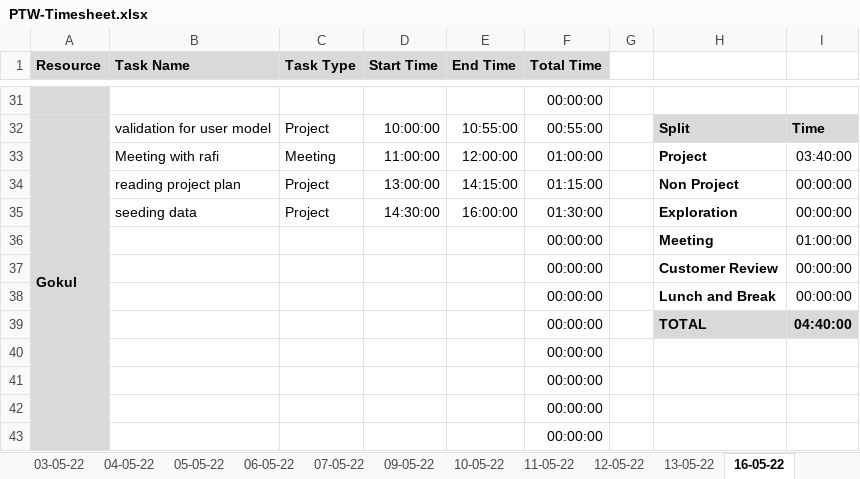
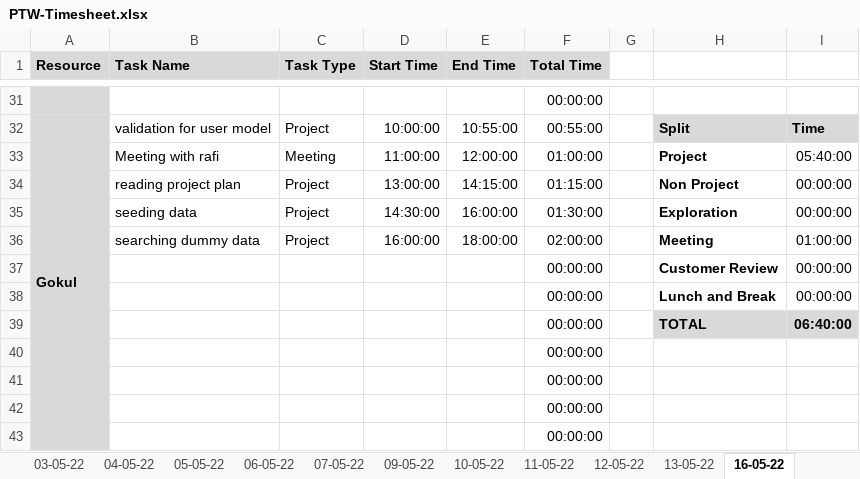
Before and after one commit to TEAM-EUPHORIA/TEAM-EUPHORIA-TMS, an Excel workbook: Process/Timesheet/PTW-Timesheet.xlsx, sheet 16-05-22, drawn as a sheet; only a part is shown, gaps mark what is left out; values as stored, in another font and other column widths than the file's, no borders; conditional formats not drawn; removed rows and columns are numbered as before the commit, all else as after; the diff names each change by its address in the sheet, - before the commit and + after, or states it on an @@ line.

```diff
--- a/Process/Timesheet/PTW-Timesheet.xlsx (sheet 16-05-22)
+++ b/Process/Timesheet/PTW-Timesheet.xlsx (sheet 16-05-22)
-I33: 03:40:00
+I33: 05:40:00
-row 36:  |  |  |  |  | 00:00:00 |  | Meeting | 01:00:00
+row 36:  | searching dummy data | Project | 16:00:00 | 18:00:00 | 02:00:00 |  | Meeting | 01:00:00
-I39: 04:40:00
+I39: 06:40:00
```
Also changed, not shown: sheet 17-05-22, sheet 18-05-22.
